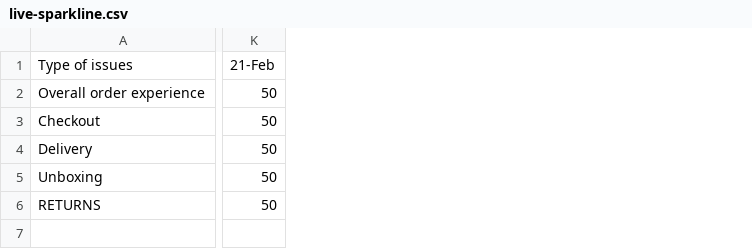
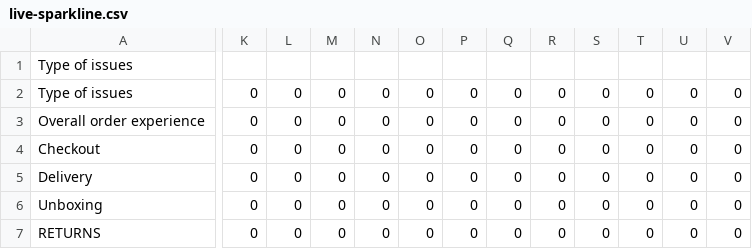
Before and after one commit to ayaya459/live_sparkline, a CSV file: live-sparkline.csv, drawn as a sheet; only a part is shown, gaps mark what is left out; removed rows and columns are numbered as before the commit, all else as after; rows hold the shown columns only; the diff covers the shown part only; the diff names each change by its address in the sheet, - before the commit and + after, or states it on an @@ line.

Commit message:
start over

```diff
--- a/live-sparkline.csv
+++ b/live-sparkline.csv
-column K, rows 1-6: 21-Feb | 50 | 50 | 50 | 50 | 50
+column K, rows 2-7: all 0
+column L, rows 2-7: all 0
+column M, rows 2-7: all 0
+column N, rows 2-7: all 0
+column O, rows 2-7: all 0
+column P, rows 2-7: all 0
+column Q, rows 2-7: all 0
+column R, rows 2-7: all 0
+column S, rows 2-7: all 0
+column T, rows 2-7: all 0
+column U, rows 2-7: all 0
+column V, rows 2-7: all 0
+row 1: Type of issues
```
Also changed, not shown: 8 added columns elsewhere in this file.
